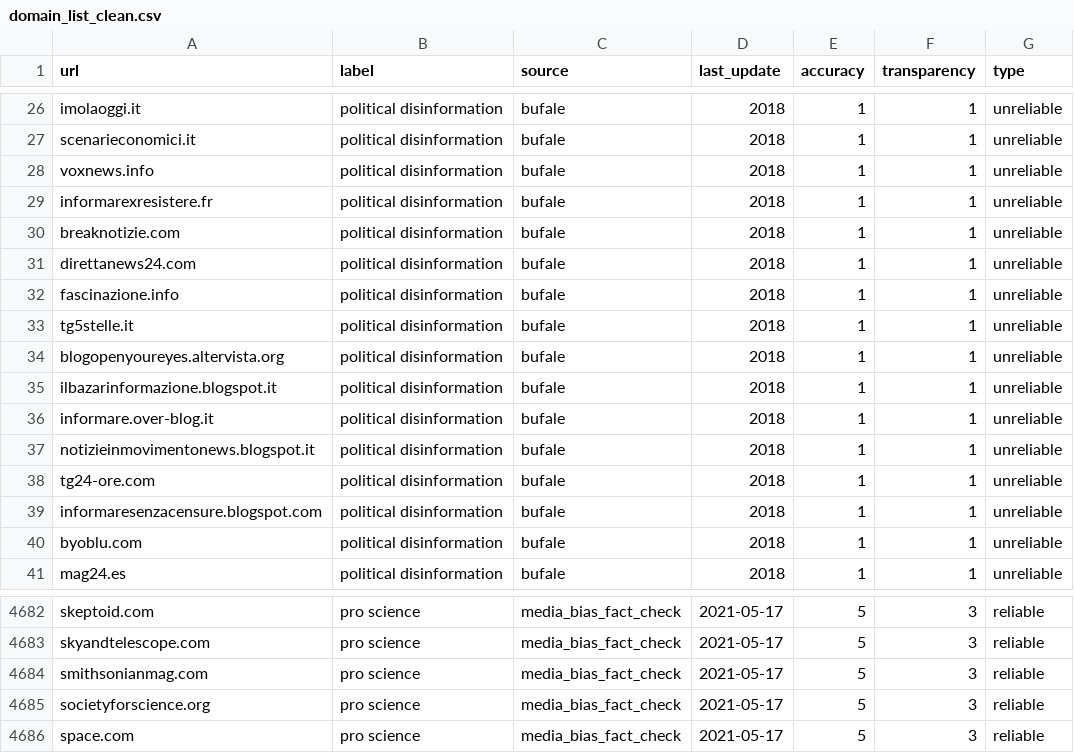
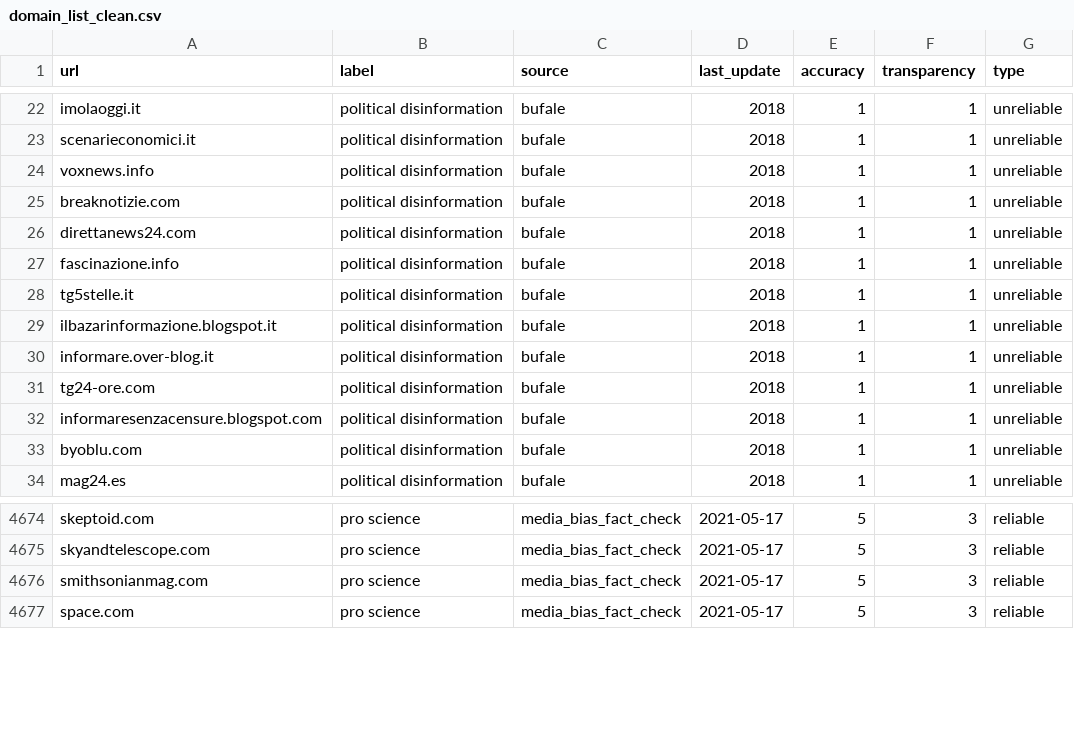
Before and after one commit to Purdue-Innovation-Capstone/browser, a CSV file: domain_list_clean.csv, drawn as a sheet; only a part is shown, gaps mark what is left out; the diff covers the shown part only; the diff names each change by its address in the sheet, - before the commit and + after, or states it on an @@ line.

```diff
--- a/domain_list_clean.csv
+++ b/domain_list_clean.csv
-row 29: informarexresistere.fr | political disinformation | bufale | 2018 | 1 | 1 | unreliable
-row 34: blogopenyoureyes.altervista.org | political disinformation | bufale | 2018 | 1 | 1 | unreliable
-row 37: notizieinmovimentonews.blogspot.it | political disinformation | bufale | 2018 | 1 | 1 | unreliable
-row 4685: societyforscience.org | pro science | media_bias_fact_check | 2021-05-17 | 5 | 3 | reliable
```
Also changed, not shown: 11 removed rows and 1 edited cell elsewhere in this file.
